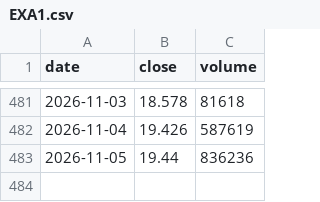
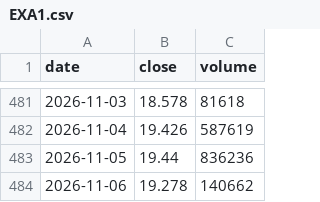
Before and after one commit to Michael-x-0/quant-pea-pipeline, a CSV file: data/EXA1.csv, drawn as a sheet; only a part is shown, gaps mark what is left out.

```diff
--- a/data/EXA1.csv
+++ b/data/EXA1.csv
@@ -483 +483,2 @@ date;close;volume
 2026-11-05;19.44;836236
+2026-11-06;19.278;140662
```
Also changed, not shown: data/DEFS.csv, data/PAEEM.csv, 15 other files.
